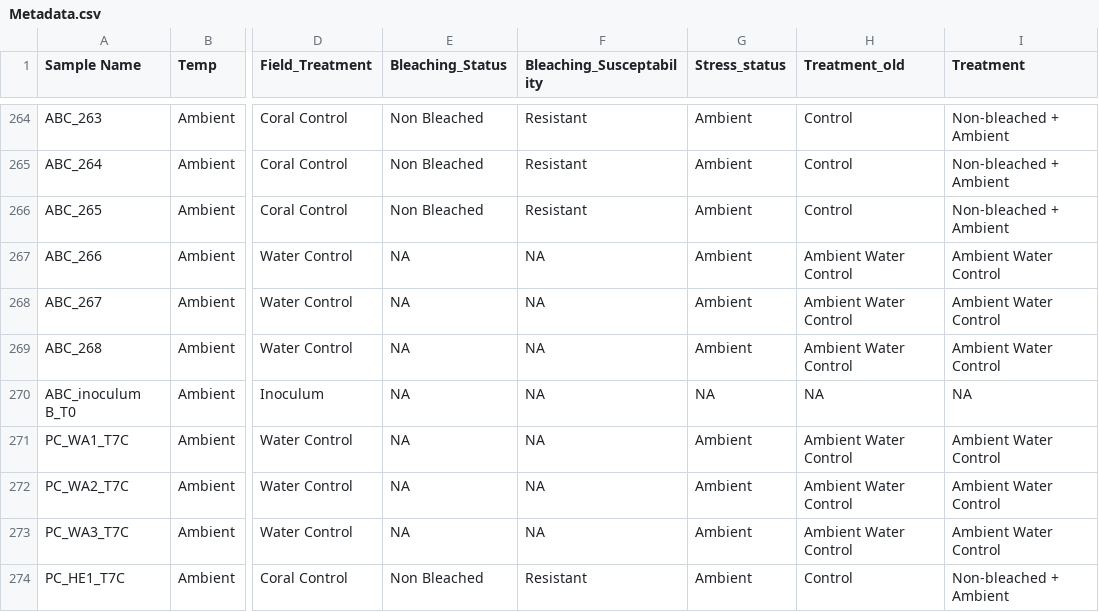
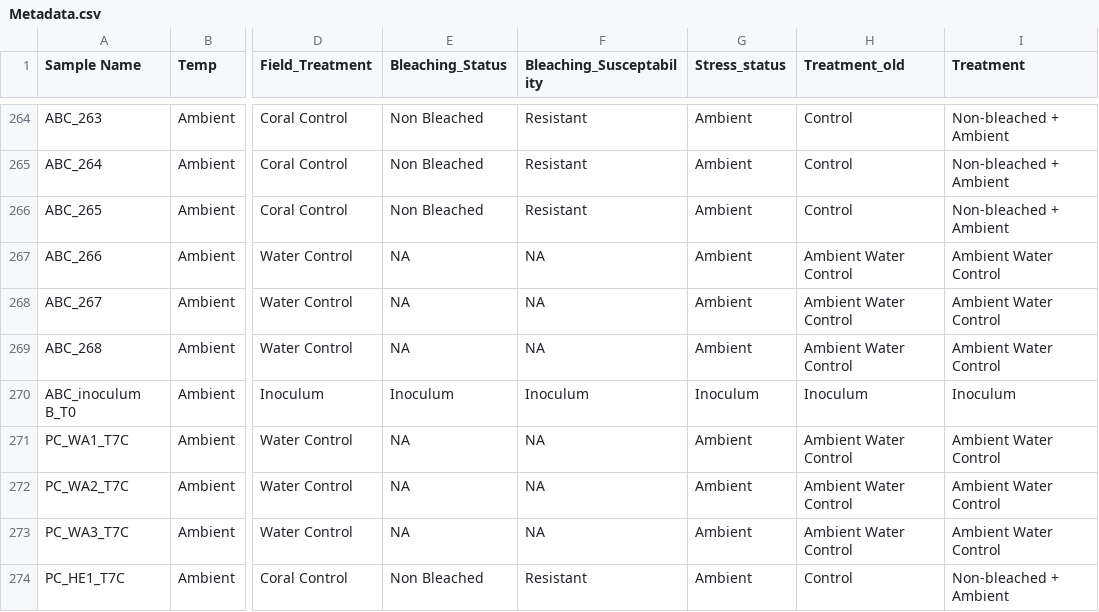
Before and after one commit to NIOZ-DOM-Analysis/ABCDom, a CSV file: RAWdata/Metadata.csv, drawn as a sheet; only a part is shown, gaps mark what is left out; the diff names each change by its address in the sheet, - before the commit and + after, or states it on an @@ line.

Commit message:
ordination ABCDom not applicable to inoculum

```diff
--- a/RAWdata/Metadata.csv
+++ b/RAWdata/Metadata.csv
-E270 (Bleaching_Status): NA
+E270 (Bleaching_Status): Inoculum
-F270 (Bleaching_Susceptability): NA
+F270 (Bleaching_Susceptability): Inoculum
-G270 (Stress_status): NA
+G270 (Stress_status): Inoculum
-H270 (Treatment_old): NA
+H270 (Treatment_old): Inoculum
-I270 (Treatment): NA
+I270 (Treatment): Inoculum
```
Also changed, not shown: 5 other files.
